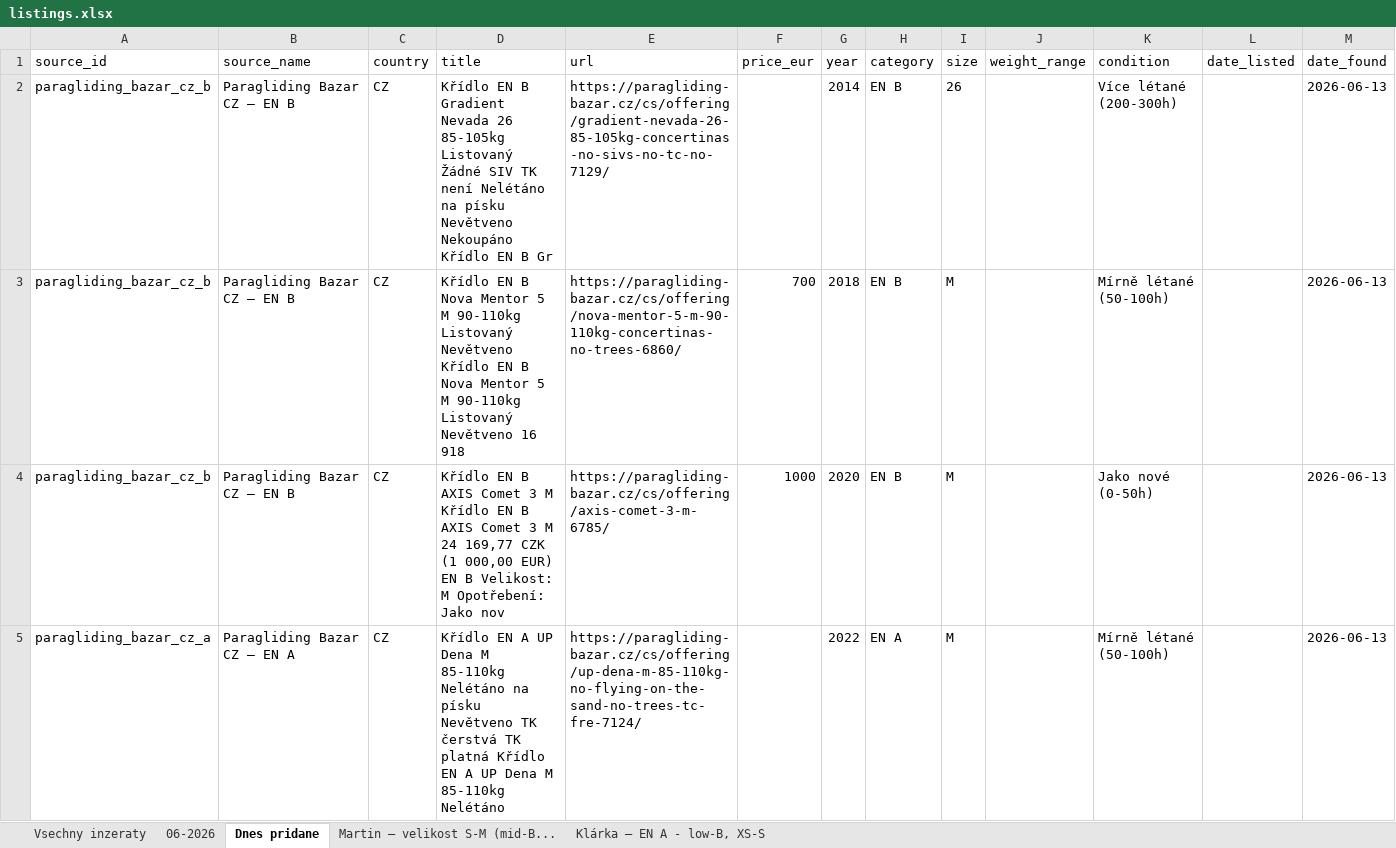
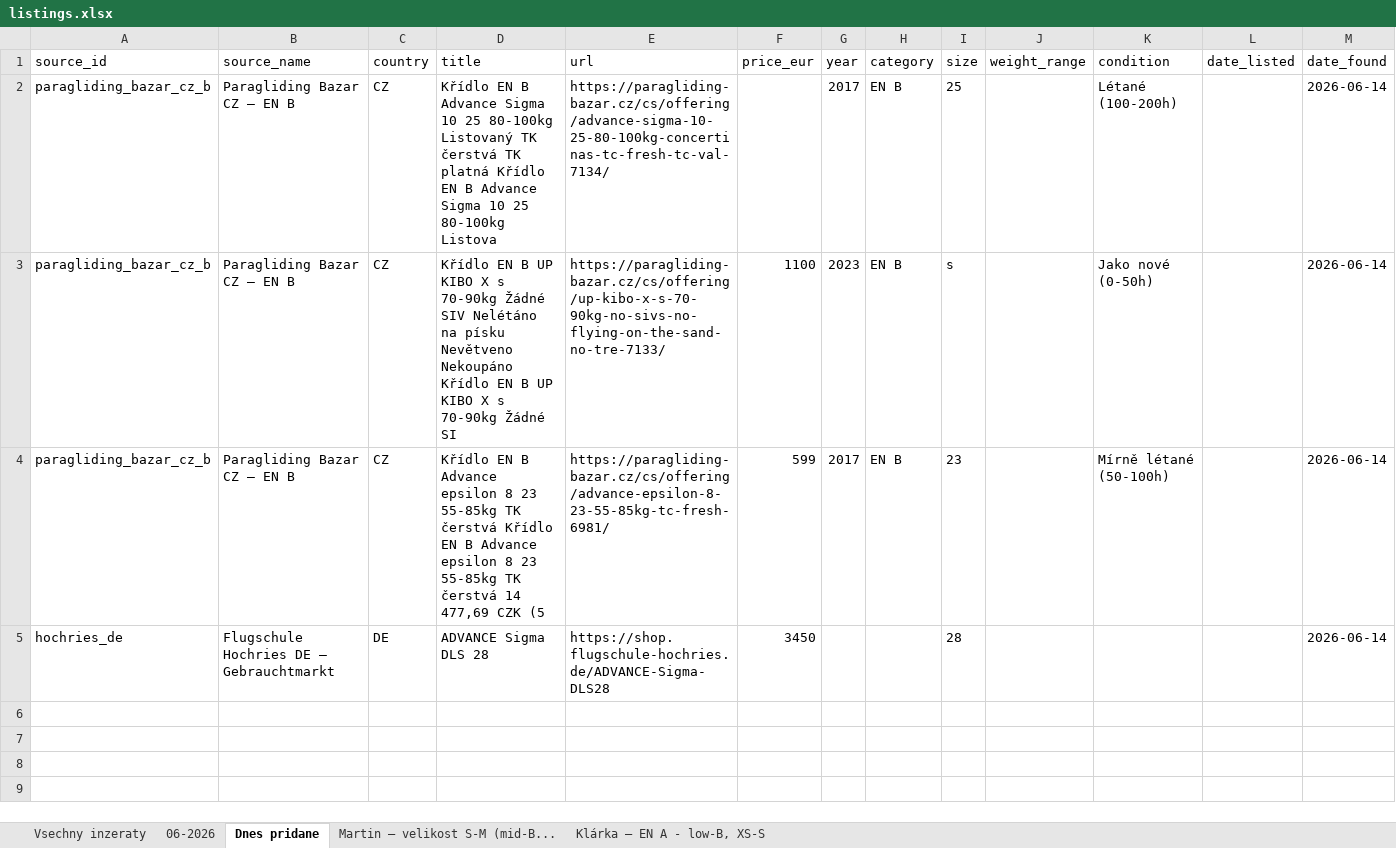
Before and after one commit to zimmema3/paragliding, an Excel workbook: data/bazar_watcher/listings.xlsx, sheet Dnes pridane, drawn as a sheet; values as stored, in another font and other column widths than the file's, no borders; removed rows and columns are numbered as before the commit, all else as after; the diff names each change by its address in the sheet, - before the commit and + after, or states it on an @@ line.

```diff
--- a/data/bazar_watcher/listings.xlsx (sheet Dnes pridane)
+++ b/data/bazar_watcher/listings.xlsx (sheet Dnes pridane)
-D2 (title): …EN B Gradient Nevada 26 85-105kg Listovaný Žádné SIV TK není Nelétáno na písku Nevětveno Nekoupáno Křídlo EN B Gr
+D2 (title): …EN B Advance Sigma 10 25 80-100kg Listovaný TK čerstvá TK platná Křídlo EN B Advance Sigma 10 25 80-100kg Listova
-E2 (url): https://paragliding-bazar.cz/cs/offering/gradient-nevada-26-85-105kg-concertinas-no-sivs-no-tc-no-7129/
+E2 (url): https://paragliding-bazar.cz/cs/offering/advance-sigma-10-25-80-100kg-concertinas-tc-fresh-tc-val-7134/
-G2 (year): 2014
+G2 (year): 2017
-I2 (size): 26
+I2 (size): 25
-K2 (condition): Více létané (200-300h)
+K2 (condition): Létané (100-200h)
-M2:M4 (date_found): 2026-06-13
+M2:M4 (date_found): 2026-06-14
-D3 (title): …EN B Nova Mentor 5 M 90-110kg Listovaný Nevětveno Křídlo EN B Nova Mentor 5 M 90-110kg Listovaný Nevětveno 16 918
+D3 (title): …EN B UP KIBO X s 70-90kg Žádné SIV Nelétáno na písku Nevětveno Nekoupáno Křídlo EN B UP KIBO X s 70-90kg Žádné SI
-E3 (url): https://paragliding-bazar.cz/cs/offering/nova-mentor-5-m-90-110kg-concertinas-no-trees-6860/
+E3 (url): https://paragliding-bazar.cz/cs/offering/up-kibo-x-s-70-90kg-no-sivs-no-flying-on-the-sand-no-tre-7133/
-F3 (price_eur): 700
+F3 (price_eur): 1100
-G3 (year): 2018
+G3 (year): 2023
-I3 (size): M
+I3 (size): s
-K3 (condition): Mírně létané (50-100h)
+K3 (condition): Jako nové (0-50h)
-D4 (title): …EN B AXIS Comet 3 M Křídlo EN B AXIS Comet 3 M 24 169,77 CZK (1 000,00 EUR) EN B Velikost: M Opotřebení: Jako nov
+D4 (title): …EN B Advance epsilon 8 23 55-85kg TK čerstvá Křídlo EN B Advance epsilon 8 23 55-85kg TK čerstvá 14 477,69 CZK (5
-E4 (url): https://paragliding-bazar.cz/cs/offering/axis-comet-3-m-6785/
+E4 (url): https://paragliding-bazar.cz/cs/offering/advance-epsilon-8-23-55-85kg-tc-fresh-6981/
-F4 (price_eur): 1000
+F4 (price_eur): 599
-G4 (year): 2020
+G4 (year): 2017
-I4 (size): M
+I4 (size): 23
-K4 (condition): Jako nové (0-50h)
+K4 (condition): Mírně létané (50-100h)
-row 5: paragliding_bazar_cz_a | Paragliding Bazar CZ – EN A | CZ | Křídlo EN A UP Dena M 85-110kg Nelétáno na písku Nevětveno TK čerstvá TK platná Křídlo EN A UP Dena M 85-110kg Nelétáno | https://paragliding-bazar.cz/cs/offering/up-dena-m-85-110kg-no-flying-on-the-sand-no-trees-tc-fre-7124/ |  | 2022 | EN A | M |  | Mírně létané (50-100h) |  | 2026-06-13
+row 5: hochries_de | Flugschule Hochries DE – Gebrauchtmarkt | DE | ADVANCE Sigma DLS 28 | https://shop.flugschule-hochries.de/ADVANCE-Sigma-DLS28 | 3450 |  |  | 28 |  |  |  | 2026-06-14
```
Also changed, not shown: sheet 06-2026, sheet Vsechny inzeraty, sheet Martin – velikost S-M (mid-B..., sheet Klárka – EN A - low-B, XS-S, 1 other file.
